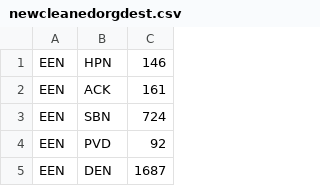
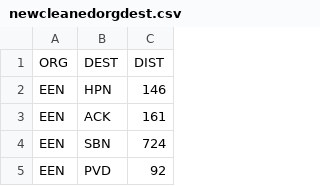
Before and after one commit to BeebeGun/Air-Demand-Elasticity, a CSV file: visualization/mapFiles/newcleanedorgdest.csv, drawn as a sheet; only a part is shown; the shorter side is filled out with more unchanged rows.

```diff
--- a/visualization/mapFiles/newcleanedorgdest.csv
+++ b/visualization/mapFiles/newcleanedorgdest.csv
@@ -1 +1,2 @@
+ORG,DEST,DIST
 EEN,HPN,146
```
Also changed, not shown: 3 other files.
